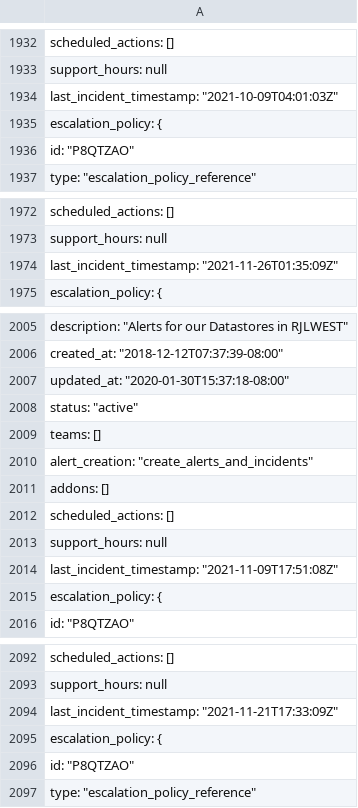
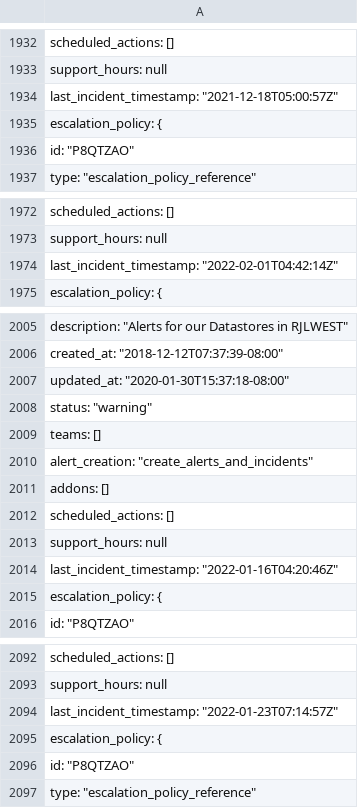
Before and after one commit to richlamdev/pagerduty_client, a CSV file: temp.csv, drawn as a sheet; only a part is shown, gaps mark what is left out; the diff covers the shown part only.

```diff
--- a/temp.csv
+++ b/temp.csv
@@ -1933,3 +1933,3 @@
         "support_hours": null,
-        "last_incident_timestamp": "2021-10-09T04:01:03Z",
+        "last_incident_timestamp": "2021-12-18T05:00:57Z",
         "escalation_policy": {
@@ -1973,3 +1973,3 @@
         "support_hours": null,
-        "last_incident_timestamp": "2021-11-26T01:35:09Z",
+        "last_incident_timestamp": "2022-02-01T04:42:14Z",
         "escalation_policy": {
@@ -2007,3 +2007,3 @@
         "updated_at": "2020-01-30T15:37:18-08:00",
-        "status": "active",
+        "status": "warning",
         "teams": [],
@@ -2013,3 +2013,3 @@
         "support_hours": null,
-        "last_incident_timestamp": "2021-11-09T17:51:08Z",
+        "last_incident_timestamp": "2022-01-16T04:20:46Z",
         "escalation_policy": {
@@ -2093,3 +2093,3 @@
         "support_hours": null,
-        "last_incident_timestamp": "2021-11-21T17:33:09Z",
+        "last_incident_timestamp": "2022-01-23T07:14:57Z",
         "escalation_policy": {
```
Also changed, not shown: 42 added rows, 2 removed rows, 1 moved row and 9 edited cells elsewhere in this file, 6 other files.
